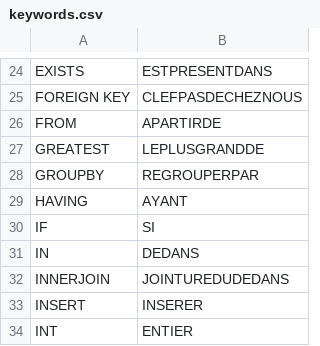
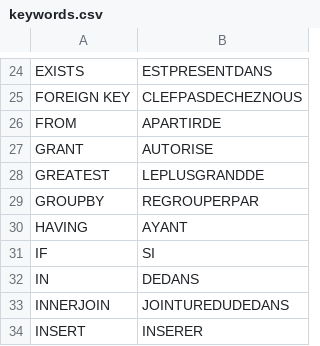
Before and after one commit to MaitreRenard/MonSQL, a CSV file: keywords.csv, drawn as a sheet; only a part is shown, gaps mark what is left out; the shorter side is filled out with more unchanged rows.

Commit message:
Ajoute GRANT

```diff
--- a/keywords.csv
+++ b/keywords.csv
@@ -26,2 +26,3 @@ FOREIGN KEY;CLEFPASDECHEZNOUS
 FROM;APARTIRDE
+GRANT;AUTORISE
 GREATEST;LEPLUSGRANDDE
```
